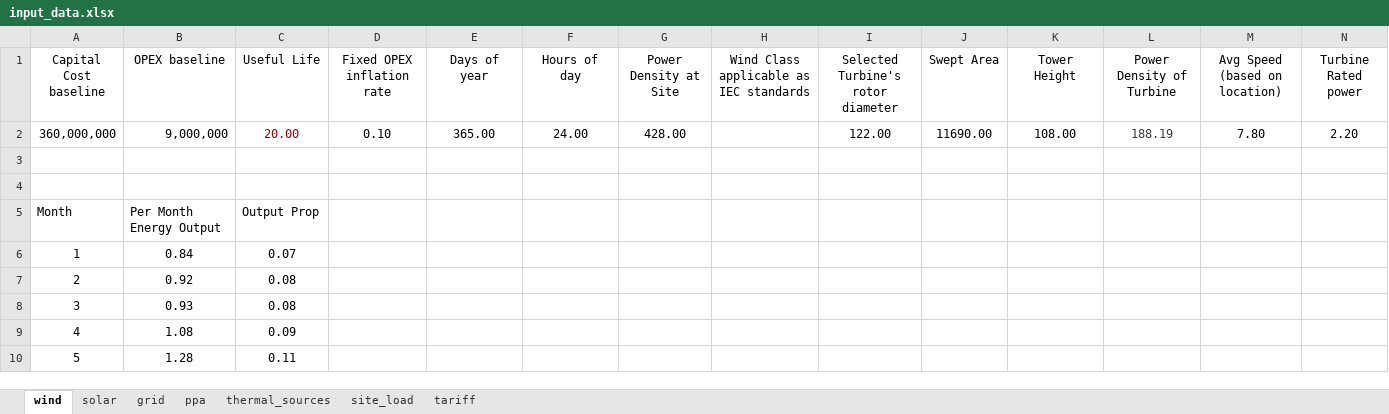
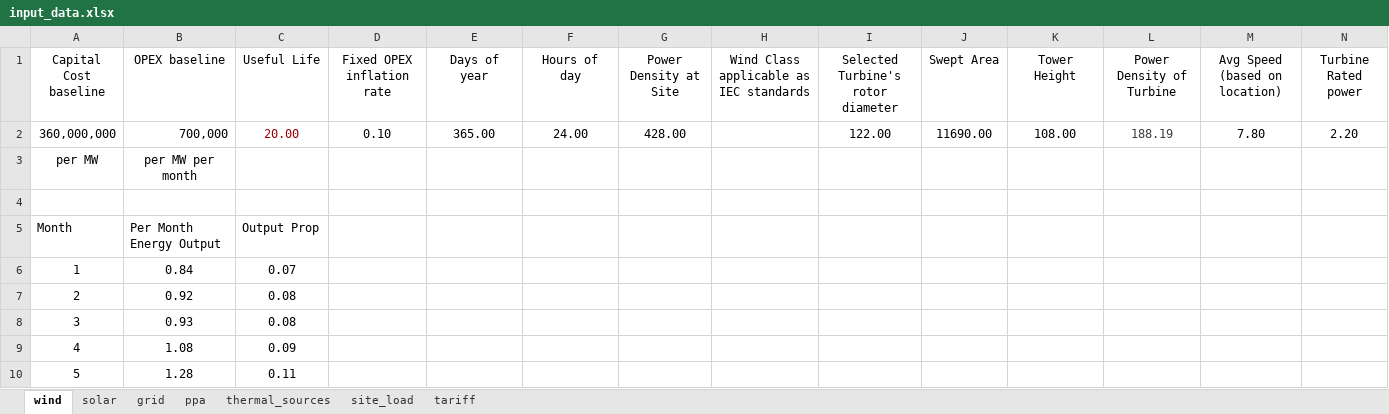
Before and after one commit to mz-mustafa/EEM, an Excel workbook: input_data.xlsx, sheet wind, drawn as a sheet; only a part is shown; values as stored, in another font and other column widths than the file's, no borders; rows hold the shown columns only; the diff names each change by its address in the sheet, - before the commit and + after, or states it on an @@ line.

```diff
--- a/input_data.xlsx (sheet wind)
+++ b/input_data.xlsx (sheet wind)
-B2 (OPEX baseline): 9,000,000
+B2 (OPEX baseline): 700,000
-row 3: (empty)
+row 3: per MW | per MW per month
```
Also changed, not shown: sheet tariff, sheet thermal_sources, sheet solar, sheet grid, sheet ppa, 5 other files.
